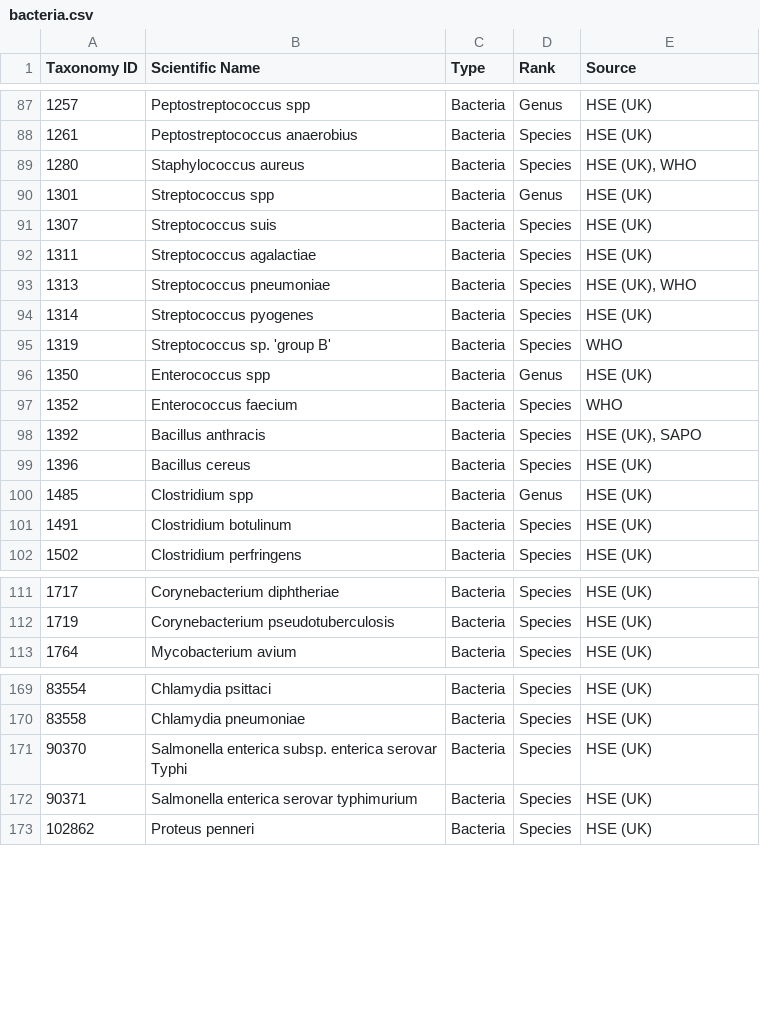
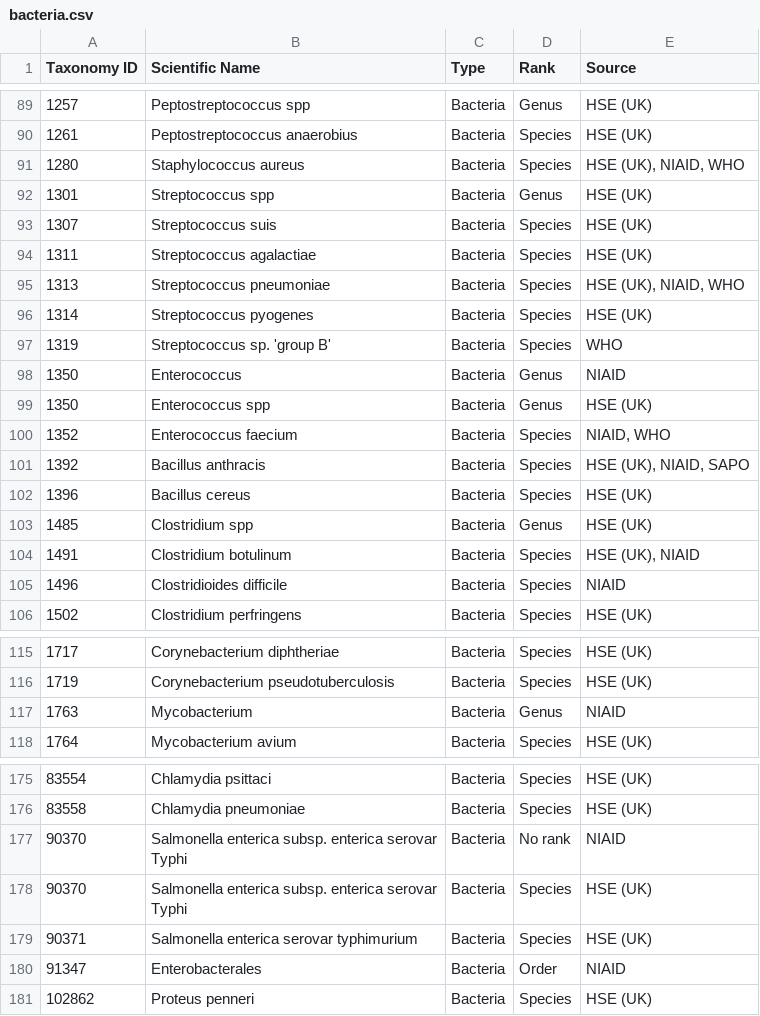
Before and after one commit to enasequence/ena-content-dataflow, a CSV file: classifications/pathogen_taxa/bacteria.csv, drawn as a sheet; only a part is shown, gaps mark what is left out; the diff covers the shown part only.

```diff
--- a/classifications/pathogen_taxa/bacteria.csv
+++ b/classifications/pathogen_taxa/bacteria.csv
@@ -88,3 +90,3 @@ Taxonomy ID,Scientific Name,Type,Rank,Source
 1261,Peptostreptococcus anaerobius,Bacteria,Species,HSE (UK)
-1280,Staphylococcus aureus,Bacteria,Species,"HSE (UK), WHO"
+1280,Staphylococcus aureus,Bacteria,Species,"HSE (UK), NIAID, WHO"
 1301,Streptococcus spp,Bacteria,Genus,HSE (UK)
@@ -92,11 +94,13 @@ Taxonomy ID,Scientific Name,Type,Rank,Source
 1311,Streptococcus agalactiae,Bacteria,Species,HSE (UK)
-1313,Streptococcus pneumoniae,Bacteria,Species,"HSE (UK), WHO"
+1313,Streptococcus pneumoniae,Bacteria,Species,"HSE (UK), NIAID, WHO"
 1314,Streptococcus pyogenes,Bacteria,Species,HSE (UK)
 1319,Streptococcus sp. 'group B',Bacteria,Species,WHO
+1350,Enterococcus,Bacteria,Genus,NIAID
 1350,Enterococcus spp,Bacteria,Genus,HSE (UK)
-1352,Enterococcus faecium,Bacteria,Species,WHO
-1392,Bacillus anthracis,Bacteria,Species,"HSE (UK), SAPO"
+1352,Enterococcus faecium,Bacteria,Species,"NIAID, WHO"
+1392,Bacillus anthracis,Bacteria,Species,"HSE (UK), NIAID, SAPO"
 1396,Bacillus cereus,Bacteria,Species,HSE (UK)
 1485,Clostridium spp,Bacteria,Genus,HSE (UK)
-1491,Clostridium botulinum,Bacteria,Species,HSE (UK)
+1491,Clostridium botulinum,Bacteria,Species,"HSE (UK), NIAID"
+1496,Clostridioides difficile,Bacteria,Species,NIAID
 1502,Clostridium perfringens,Bacteria,Species,HSE (UK)
@@ -112,2 +116,3 @@ Taxonomy ID,Scientific Name,Type,Rank,Source
 1719,Corynebacterium pseudotuberculosis,Bacteria,Species,HSE (UK)
+1763,Mycobacterium,Bacteria,Genus,NIAID
 1764,Mycobacterium avium,Bacteria,Species,HSE (UK)
@@ -170,4 +176,6 @@ Taxonomy ID,Scientific Name,Type,Rank,Source
 83558,Chlamydia pneumoniae,Bacteria,Species,HSE (UK)
+90370,Salmonella enterica subsp. enterica serovar Typhi,Bacteria,No rank,NIAID
 90370,Salmonella enterica subsp. enterica serovar Typhi,Bacteria,Species,HSE (UK)
 90371,Salmonella enterica serovar typhimurium,Bacteria,Species,HSE (UK)
+91347,Enterobacterales,Bacteria,Order,NIAID
 102862,Proteus penneri,Bacteria,Species,HSE (UK)
```
Also changed, not shown: 3 added rows, 25 removed rows and 11 edited cells elsewhere in this file, classifications/pathogen_taxa/fungi.csv, classifications/pathogen_taxa/priority.csv, 7 other files.
